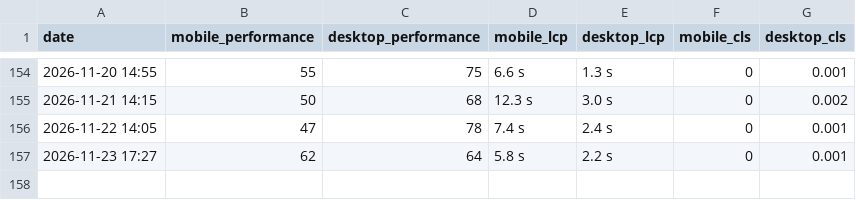
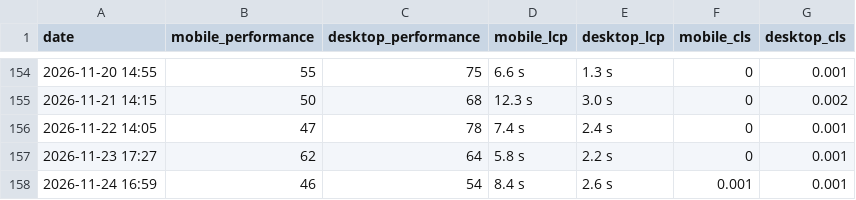
Before and after one commit to orhankemal-code/asra-performance-monitor, a CSV file: reports/pagespeed_history.csv, drawn as a sheet; only a part is shown, gaps mark what is left out.

```diff
--- a/reports/pagespeed_history.csv
+++ b/reports/pagespeed_history.csv
@@ -157 +157,2 @@ date,mobile_performance,desktop_performance,mobile_lcp,desktop_lcp,mobile_cls,de
 2026-11-23 17:27,62,64,5.8 s,2.2 s,0,0.001
+2026-11-24 16:59,46,54,8.4 s,2.6 s,0.001,0.001
```
Also changed, not shown: 1 other file.
